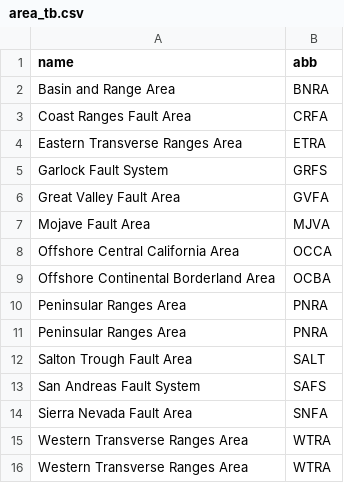
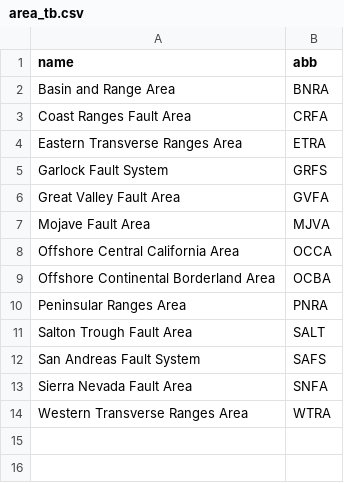
Before and after one commit to SCECcode/CFM_web, a CSV file: schema/data/area_tb.csv, drawn as a sheet.

```diff
--- a/schema/data/area_tb.csv
+++ b/schema/data/area_tb.csv
@@ -9,3 +9,2 @@ Offshore Central California Area,OCCA
 Offshore Continental Borderland Area,OCBA
-Peninsular Ranges  Area,PNRA
 Peninsular Ranges Area,PNRA
@@ -14,3 +13,2 @@ San Andreas Fault System,SAFS
 Sierra Nevada Fault Area,SNFA
-Western Transverse Ranges  Area,WTRA
 Western Transverse Ranges Area,WTRA
```
Also changed, not shown: schema/data/object_tb_base.csv, schema/data/object_tb_head.csv, 1 other file.
